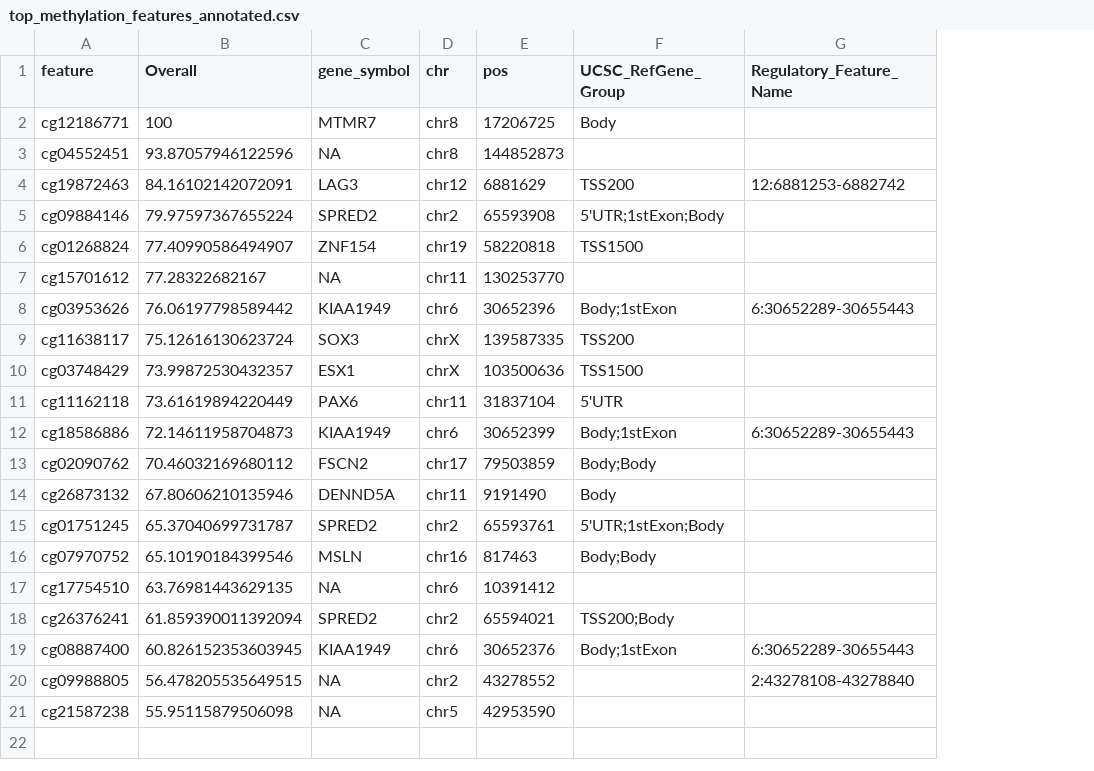
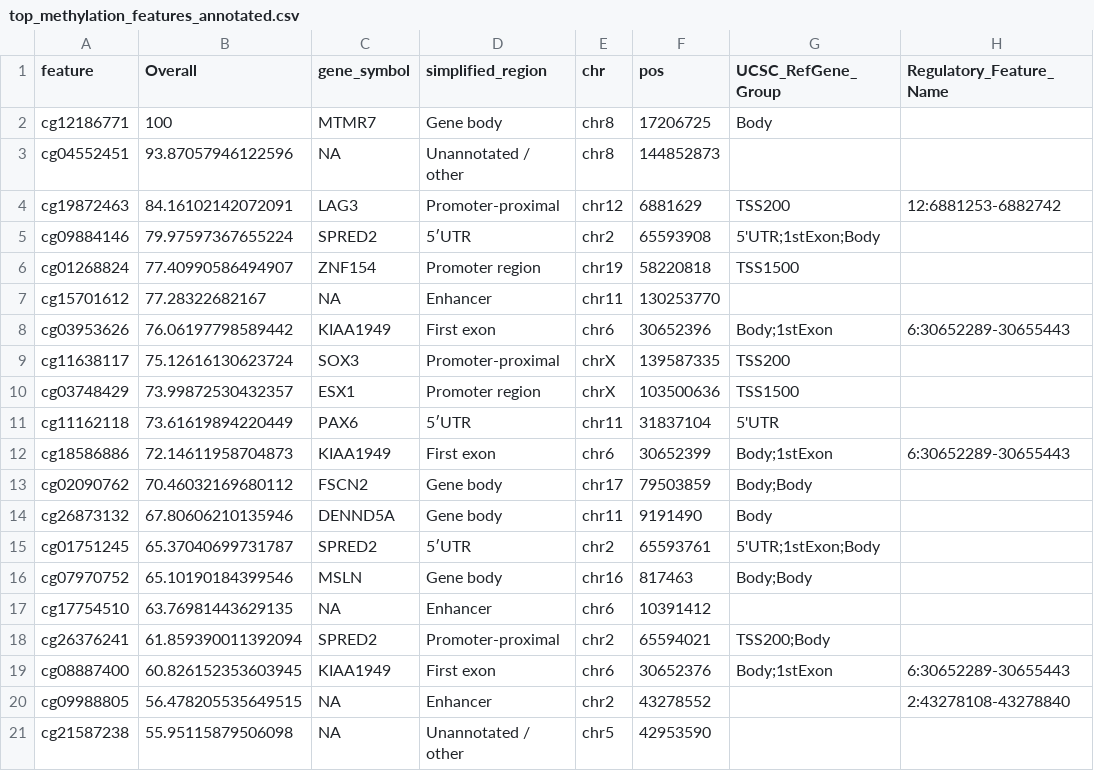
Before and after one commit to katzdaniel433-alt/PAP-Project, a CSV file: outputs/tables/top_methylation_features_annotated.csv, drawn as a sheet; only a part is shown; the diff names each change by its address in the sheet, - before the commit and + after, or states it on an @@ line.

```diff
--- a/outputs/tables/top_methylation_features_annotated.csv
+++ b/outputs/tables/top_methylation_features_annotated.csv
+column D (simplified_region), rows 2-21: Gene body | Unannotated / other | Promoter-proximal | 5′UTR | Promoter region | Enhancer | First exon | Promoter-proximal | Promoter region | 5′UTR | First exon | Gene body | Gene body | 5′UTR | Gene body | Enhancer | Promoter-proximal | First exon | Enhancer | Unannotated / other
```
Also changed, not shown: 3 other files.
